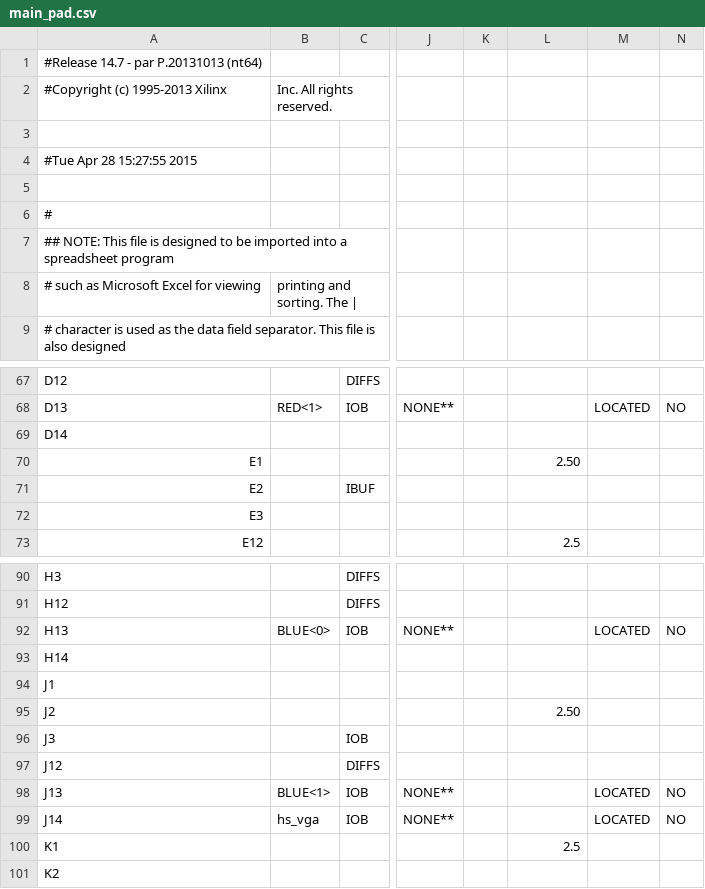
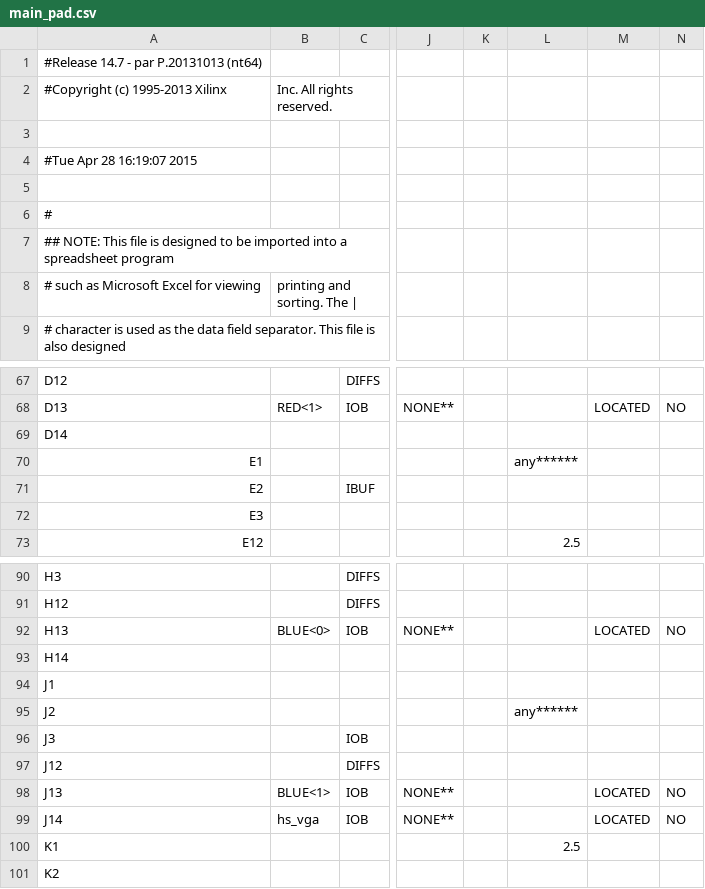
Before and after one commit to ammelto/FPGAdventure, a CSV file: Adventure/main_pad.csv, drawn as a sheet; only a part is shown, gaps mark what is left out; the diff covers the shown part only; the diff names each change by its address in the sheet, - before the commit and + after, or states it on an @@ line.

```diff
--- a/Adventure/main_pad.csv
+++ b/Adventure/main_pad.csv
-A4: #Tue Apr 28 15:27:55 2015
+A4: #Tue Apr 28 16:19:07 2015
-L70: 2.50
+L70: any******
-L95: 2.50
+L95: any******
```
Also changed, not shown: 31 edited cells elsewhere in this file, 53 other files.
